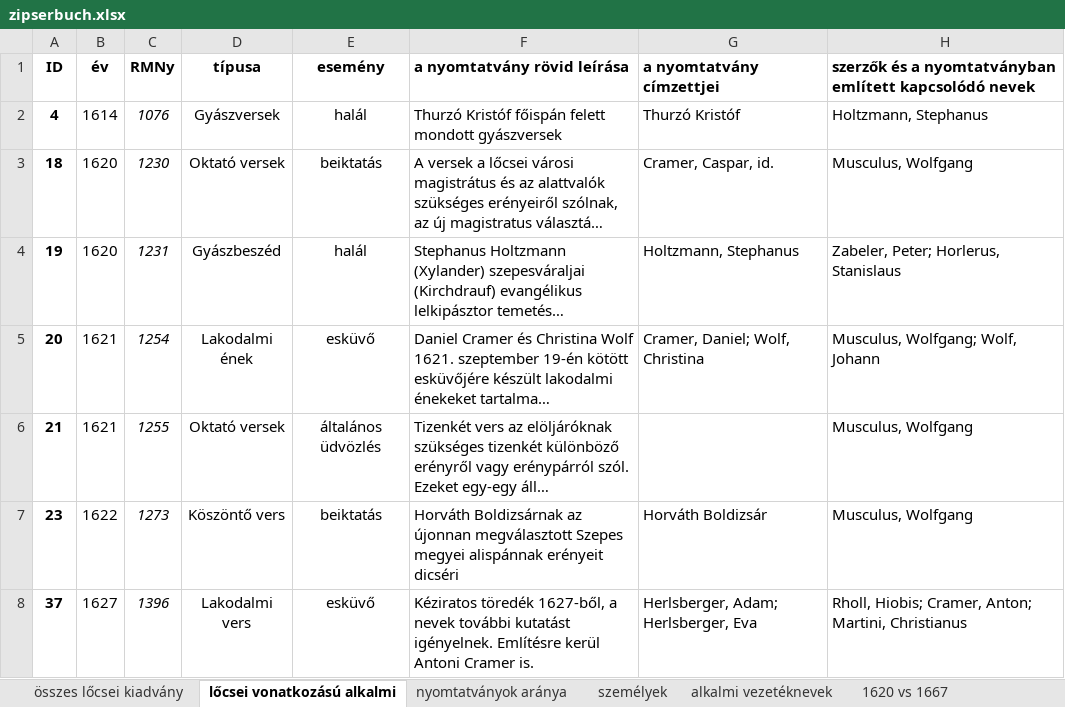
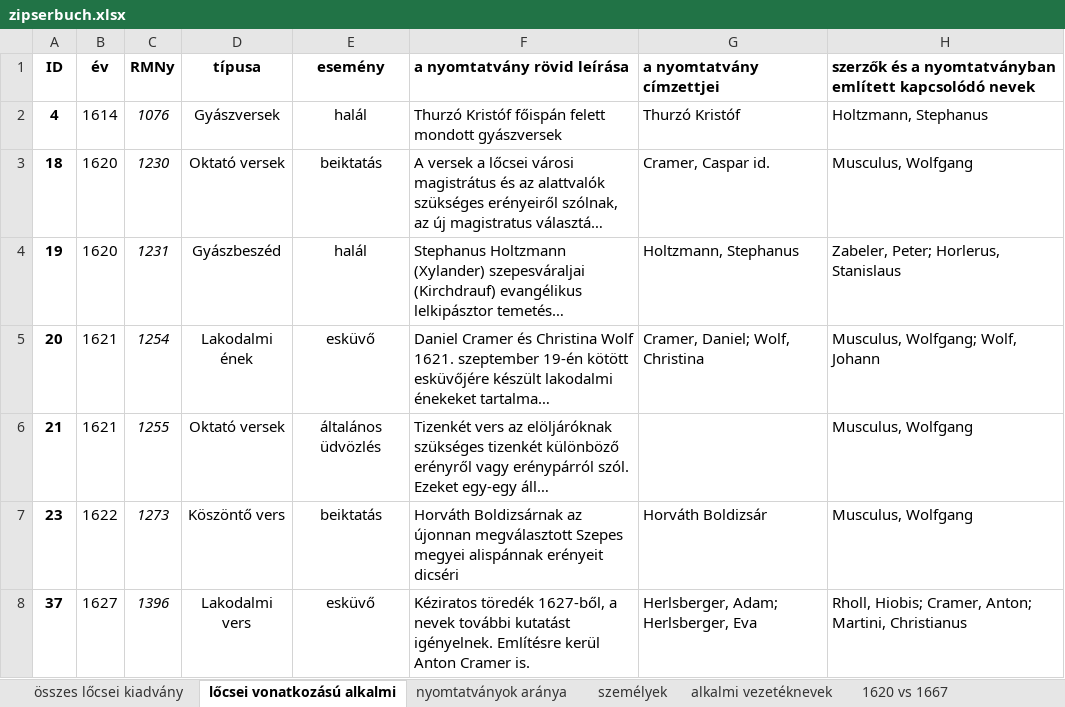
Before and after one commit to kuti-b/zipserbuch, an Excel workbook: notebook/notebook/sources/zipserbuch.xlsx, sheet lőcsei vonatkozású alkalmi, drawn as a sheet; only a part is shown; long unchanged cells end in …; values as stored, in another font and other column widths than the file's, no borders; charts and pictures not drawn; the diff covers the shown part only; the diff names each change by its address in the sheet, - before the commit and + after, or states it on an @@ line.

```diff
--- a/notebook/notebook/sources/zipserbuch.xlsx (sheet lőcsei vonatkozású alkalmi)
+++ b/notebook/notebook/sources/zipserbuch.xlsx (sheet lőcsei vonatkozású alkalmi)
-G3 (a nyomtatvány címzettjei): Cramer, Caspar, id.
+G3 (a nyomtatvány címzettjei): Cramer, Caspar id.
-F8 (a nyomtatvány rövid leírása): …Említésre kerül Antoni Cramer is.
+F8 (a nyomtatvány rövid leírása): …Említésre kerül Anton Cramer is.
```
Also changed, not shown: 31 edited cells elsewhere in this sheet, sheet összes lőcsei kiadvány, sheet személyek, other sheet tabs, charts or pictures, 26 other files.
